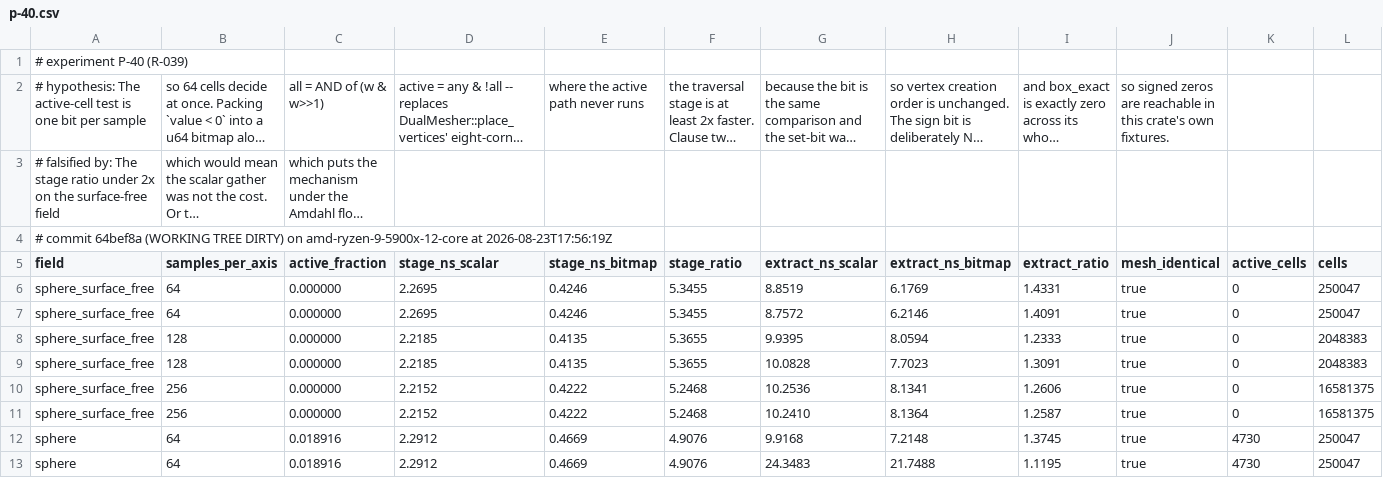
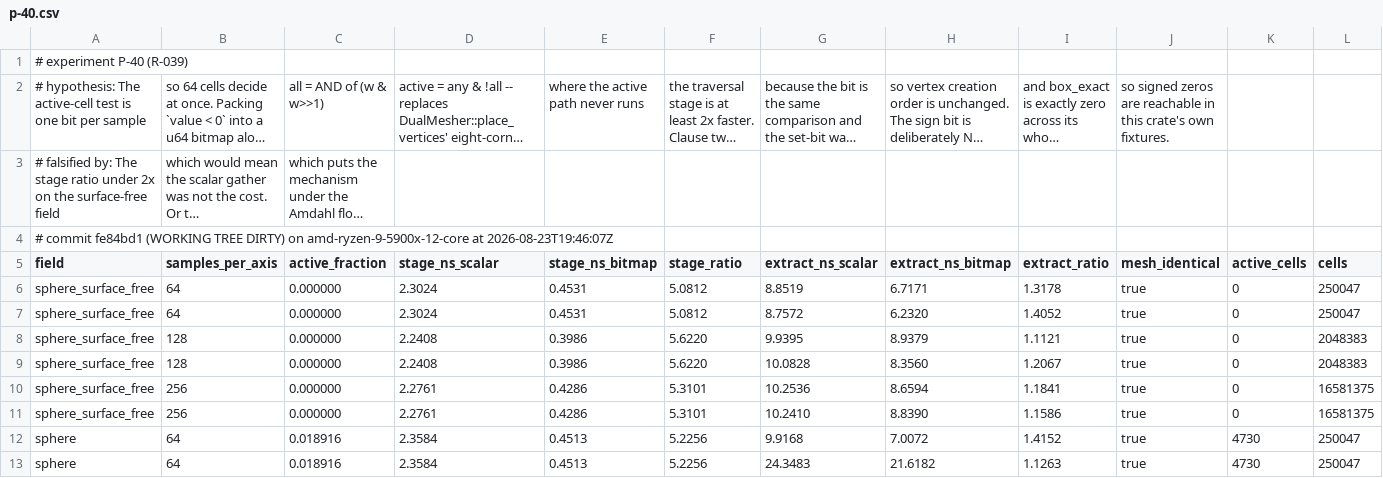
Before and after one commit to Ladvien/isomesh, a CSV file: docs/experiments/p-40.csv, drawn as a sheet; only a part is shown; long unchanged cells end in …; the diff covers the shown part only; the diff names each change by its address in the sheet, - before the commit and + after, or states it on an @@ line.

Commit message:
✗35/M-348: two entries quote runs not in their CSVs, and one of them was a verdict
External audit (ead5f37) checked entries against the artefacts they name. Both
hits are mine and both are one mistake: the bench was re-run inside the commit
command, so the committed CSV is run N+1 while the entry quotes run N. Rule
earned: never fold a re-run into the commit that publishes its numbers.

M-336 survives it -- every reading in either run is 0.93-1.01 against a 1.5 bar.
M-337's C2 does not. Three fresh runs on a quiet machine read 1.022x, 1.184x,
1.177x for Surface Nets at 128 cubed against a registered 1.25x; the recorded
1.336x was the outlier. C2 is FALSIFIED. C1 and C3 stand, and C3 is
deterministic.

The structural fault is worse than the clerical one: P-40's before column is a
committed fixture and its after column is timed live, so the two arms were never
measured under the same conditions. The stage ratio, both arms in-process, is
stable at 4.91-5.54 across every run. ✗24 already said a wall-clock ratio is not
a gate.

Both entries keep their original text under a correction banner; nothing is
rewritten. Also corrected: ✗29's 2.93% low end, Theorem 6's attribution (Sun &
Morvan, not Cohen-Steiner & Morvan), and P-46's repair citation -- the tutorial
stood in for the method, so M-344 describes this rule and not Boutry's.

And a defect E-307 found while demoing the mechanism: place_vertices iterated
bit_row words per cell row, but bit_row counts SAMPLE words. At 64k+1 -- 65, 129,
every grid this crate benches -- that fuses a whole u64 cell_mask then discards.
Measured 0.451-0.470 ns/cell at 128 against 0.599-0.637 at 129. Now iterates
cells_x.div_ceil(64). Golden hashes unchanged.

```diff
--- a/docs/experiments/p-40.csv
+++ b/docs/experiments/p-40.csv
-A4 (field): # commit 64bef8a (WORKING TREE DIRTY) on amd-ryzen-9-5900x-12-core at 2026-08-23T17:56:19Z
+A4 (field): # commit fe84bd1 (WORKING TREE DIRTY) on amd-ryzen-9-5900x-12-core at 2026-08-23T19:46:07Z
-D6:D7 (stage_ns_scalar): 2.2695
+D6:D7 (stage_ns_scalar): 2.3024
-E6:E7 (stage_ns_bitmap): 0.4246
+E6:E7 (stage_ns_bitmap): 0.4531
-F6:F7 (stage_ratio): 5.3455
+F6:F7 (stage_ratio): 5.0812
-H6 (extract_ns_bitmap): 6.1769
+H6 (extract_ns_bitmap): 6.7171
-I6 (extract_ratio): 1.4331
+I6 (extract_ratio): 1.3178
-H7 (extract_ns_bitmap): 6.2146
+H7 (extract_ns_bitmap): 6.2320
-I7 (extract_ratio): 1.4091
+I7 (extract_ratio): 1.4052
-D8:D9 (stage_ns_scalar): 2.2185
+D8:D9 (stage_ns_scalar): 2.2408
-E8:E9 (stage_ns_bitmap): 0.4135
+E8:E9 (stage_ns_bitmap): 0.3986
-F8:F9 (stage_ratio): 5.3655
+F8:F9 (stage_ratio): 5.6220
-H8 (extract_ns_bitmap): 8.0594
+H8 (extract_ns_bitmap): 8.9379
-I8 (extract_ratio): 1.2333
+I8 (extract_ratio): 1.1121
-H9 (extract_ns_bitmap): 7.7023
+H9 (extract_ns_bitmap): 8.3560
-I9 (extract_ratio): 1.3091
+I9 (extract_ratio): 1.2067
-D10:D11 (stage_ns_scalar): 2.2152
+D10:D11 (stage_ns_scalar): 2.2761
-E10:E11 (stage_ns_bitmap): 0.4222
+E10:E11 (stage_ns_bitmap): 0.4286
-F10:F11 (stage_ratio): 5.2468
+F10:F11 (stage_ratio): 5.3101
-H10 (extract_ns_bitmap): 8.1341
+H10 (extract_ns_bitmap): 8.6594
-I10 (extract_ratio): 1.2606
+I10 (extract_ratio): 1.1841
-H11 (extract_ns_bitmap): 8.1364
+H11 (extract_ns_bitmap): 8.8390
-I11 (extract_ratio): 1.2587
+I11 (extract_ratio): 1.1586
-D12:D13 (stage_ns_scalar): 2.2912
+D12:D13 (stage_ns_scalar): 2.3584
-E12:E13 (stage_ns_bitmap): 0.4669
+E12:E13 (stage_ns_bitmap): 0.4513
-F12:F13 (stage_ratio): 4.9076
+F12:F13 (stage_ratio): 5.2256
-H12 (extract_ns_bitmap): 7.2148
+H12 (extract_ns_bitmap): 7.0072
-I12 (extract_ratio): 1.3745
+I12 (extract_ratio): 1.4152
-H13 (extract_ns_bitmap): 21.7488
+H13 (extract_ns_bitmap): 21.6182
-I13 (extract_ratio): 1.1195
+I13 (extract_ratio): 1.1263
```
Also changed, not shown: 20 edited cells elsewhere in this file, 4 other files.
